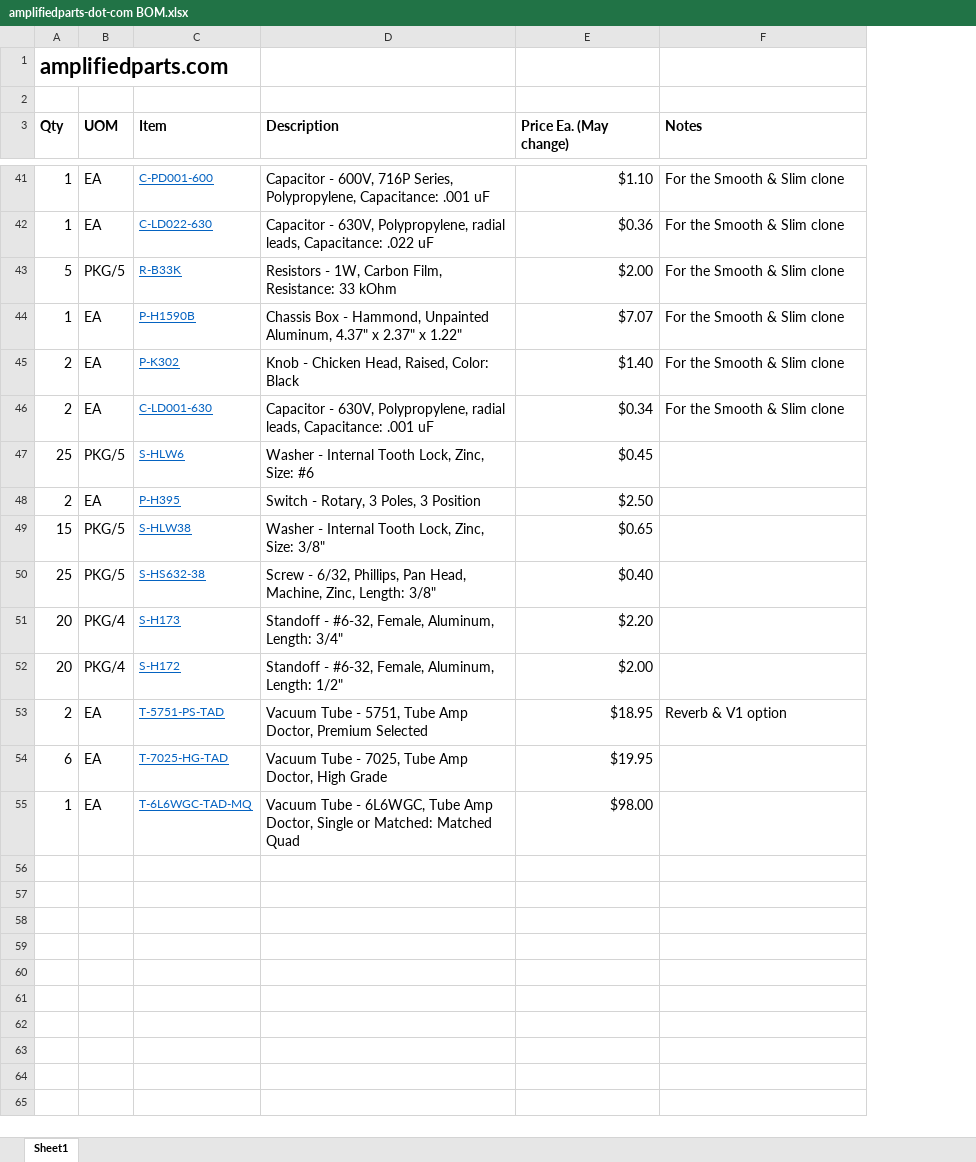
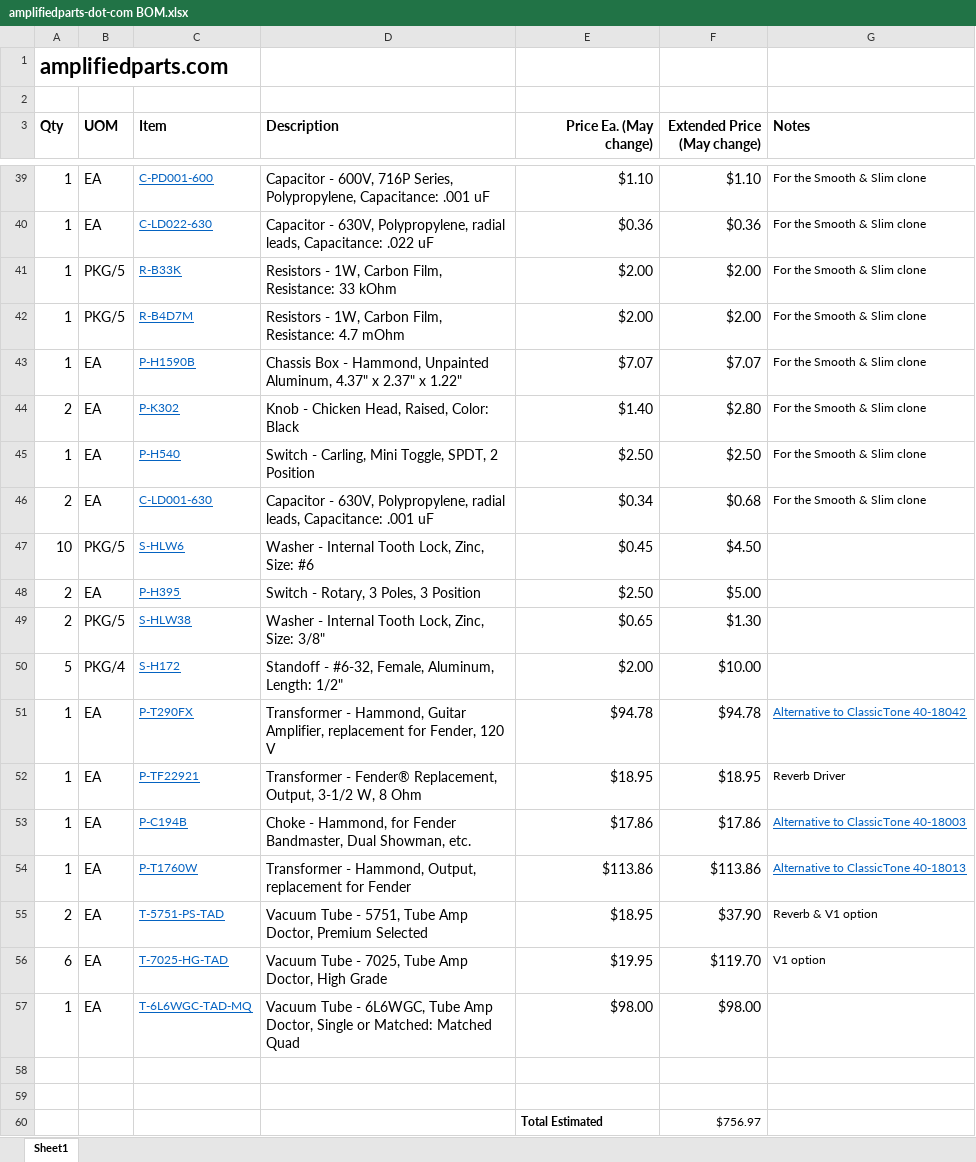
Before and after one commit to colganr/steel-string-singer-sn-002, an Excel workbook: BOM/amplifiedparts-dot-com BOM.xlsx, sheet Sheet1, drawn as a sheet; only a part is shown, gaps mark what is left out; values as stored, in another font and other column widths than the file's, no borders; removed rows and columns are numbered as before the commit, all else as after; the diff covers the shown part only; the diff names each change by its address in the sheet, - before the commit and + after, or states it on an @@ line.

```diff
--- a/BOM/amplifiedparts-dot-com BOM.xlsx (sheet Sheet1)
+++ b/BOM/amplifiedparts-dot-com BOM.xlsx (sheet Sheet1)
+column F (Extended Price (May change)), rows 39-41: $1.10 | $0.36 | $2.00; rows 43-44: $7.07 | $2.80; rows 46-50: $0.68 | $4.50 | $5.00 | $1.30 | $10.00; rows 55-57: $37.90 | $119.70 | $98.00
-E3 alignment: left
+E3 alignment: right
@@ G39:G41 text size: smaller @@
-A41 (Qty): 5
+A41 (Qty): 1
+row 42: 1 | PKG/5 | R-B4D7M | Resistors - 1W, Carbon Film, Resistance: 4.7 mOhm | $2.00 | $2.00 | For the Smooth & Slim clone
@@ G43:G44 text size: smaller @@
+row 45: 1 | EA | P-H540 | Switch - Carling, Mini Toggle, SPDT, 2 Position | $2.50 | $2.50 | For the Smooth & Slim clone
@@ G46 text size: smaller @@
-A47 (Qty): 25
+A47 (Qty): 10
-A49 (Qty): 15
+A49 (Qty): 2
-row 50: 25 | PKG/5 | S-HS632-38 | Screw - 6/32, Phillips, Pan Head, Machine, Zinc, Length: 3/8" | $0.40
-row 51: 20 | PKG/4 | S-H173 | Standoff - #6-32, Female, Aluminum, Length: 3/4" | $2.20
-A50 (Qty): 20
+A50 (Qty): 5
+row 51: 1 | EA | P-T290FX | Transformer - Hammond, Guitar Amplifier, replacement for Fender, 120 V | $94.78 | $94.78 | Alternative to ClassicTone 40-18042
+row 52: 1 | EA | P-TF22921 | Transformer - Fender® Replacement, Output, 3-1/2 W, 8 Ohm | $18.95 | $18.95 | Reverb Driver
+row 53: 1 | EA | P-C194B | Choke - Hammond, for Fender Bandmaster, Dual Showman, etc. | $17.86 | $17.86 | Alternative to ClassicTone 40-18003
+row 54: 1 | EA | P-T1760W | Transformer - Hammond, Output, replacement for Fender | $113.86 | $113.86 | Alternative to ClassicTone 40-18013
@@ G55 text size: smaller @@
-G56 (Notes): (empty)
+G56 (Notes): V1 option
+row 58: (empty)
+row 59: (empty)
+row 60:  |  |  |  | Total Estimated | $756.97
```
Also changed, not shown: 4 added rows, 6 removed rows and 9 edited cells elsewhere in this sheet.
